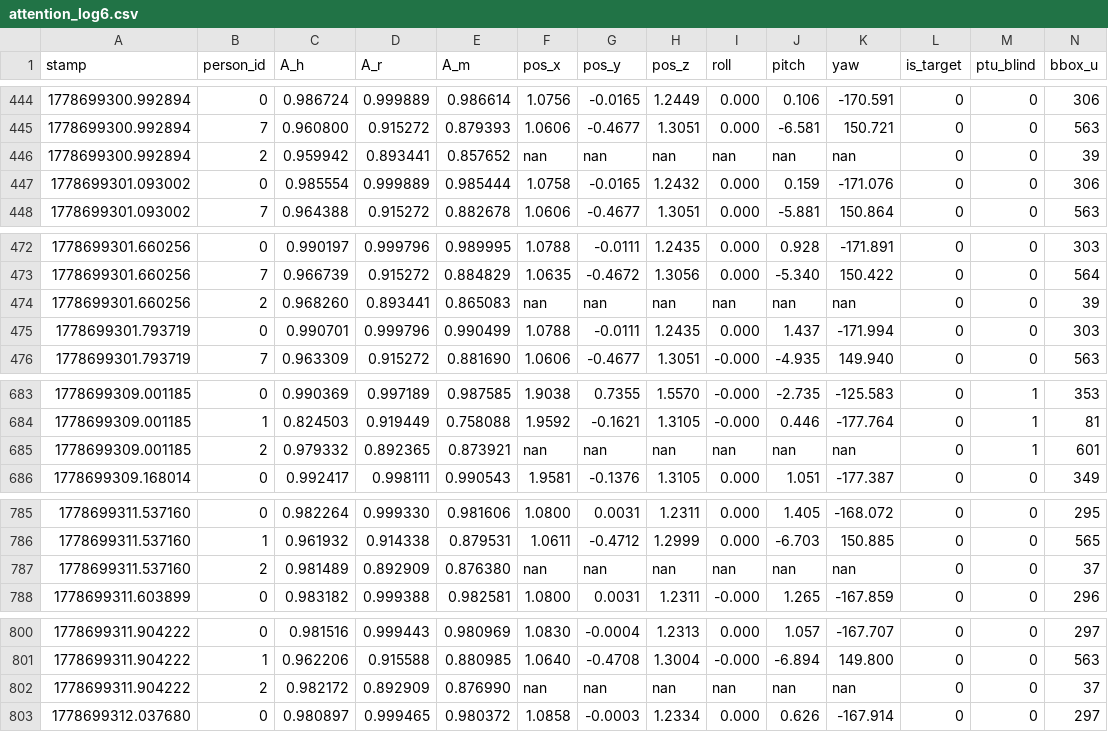
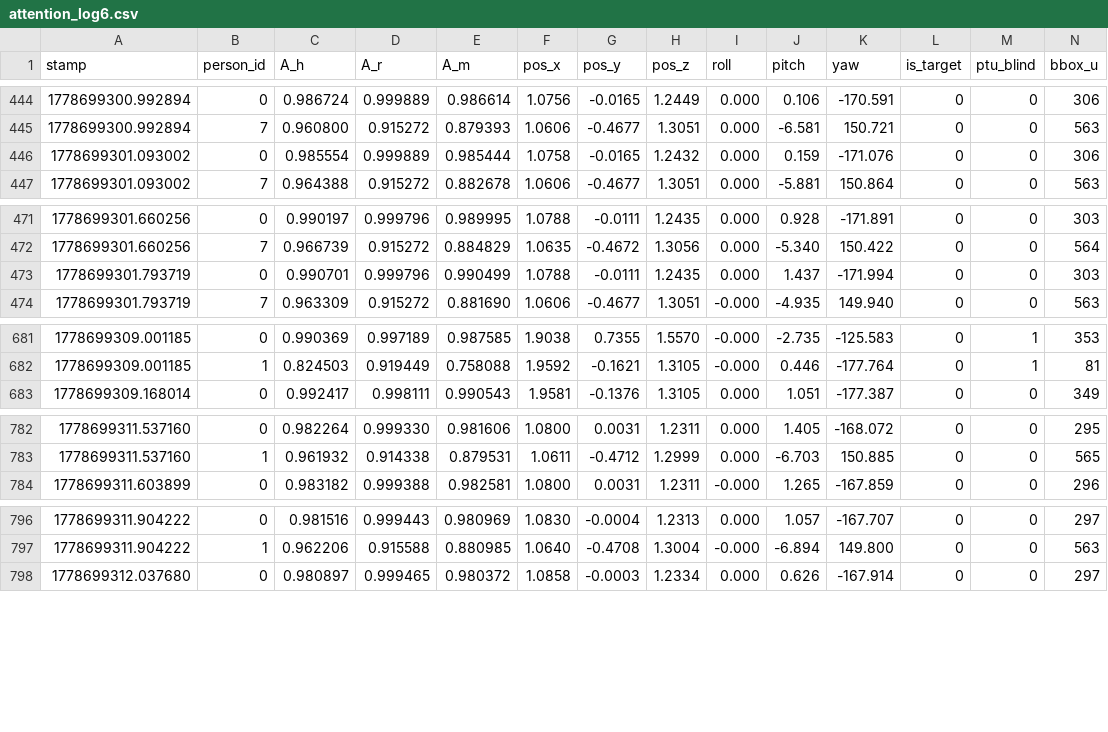
Before and after one commit to JHermosillaD/datasets, a CSV file: attention_log6.csv, drawn as a sheet; only a part is shown, gaps mark what is left out; rows hold the shown columns only; the diff covers the shown part only; the diff names each change by its address in the sheet, - before the commit and + after, or states it on an @@ line.

```diff
--- a/attention_log6.csv
+++ b/attention_log6.csv
-row 446: 1778699300.992894 | 2 | 0.959942 | 0.893441 | 0.857652 | nan | nan | nan | nan | nan | nan | 0 | 0 | 39
-row 474: 1778699301.660256 | 2 | 0.968260 | 0.893441 | 0.865083 | nan | nan | nan | nan | nan | nan | 0 | 0 | 39
-row 685: 1778699309.001185 | 2 | 0.979332 | 0.892365 | 0.873921 | nan | nan | nan | nan | nan | nan | 0 | 1 | 601
-row 787: 1778699311.537160 | 2 | 0.981489 | 0.892909 | 0.876380 | nan | nan | nan | nan | nan | nan | 0 | 0 | 37
-row 802: 1778699311.904222 | 2 | 0.982172 | 0.892909 | 0.876990 | nan | nan | nan | nan | nan | nan | 0 | 0 | 37
```
Also changed, not shown: 1 removed row elsewhere in this file, attention_log1.csv, attention_log4.csv, 1 other file.
